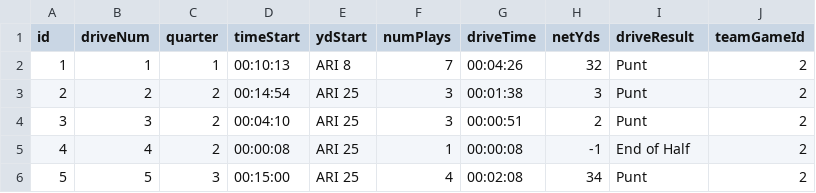
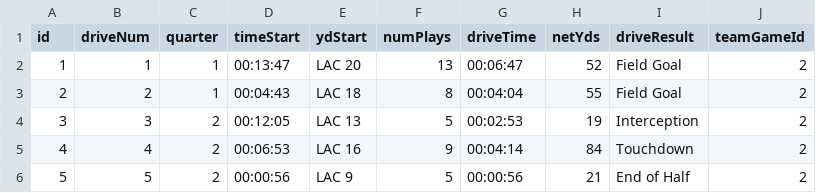
Before and after one commit to jamtbauc/nfl-scraper, a CSV file: boxscores/csv/tm_gm_drives.csv, drawn as a sheet; only a part is shown; the diff covers the shown part only.

```diff
--- a/boxscores/csv/tm_gm_drives.csv
+++ b/boxscores/csv/tm_gm_drives.csv
@@ -1,6 +1,6 @@
 id,driveNum,quarter,timeStart,ydStart,numPlays,driveTime,netYds,driveResult,teamGameId
-1,1,1,00:10:13,ARI 8,7,00:04:26,32,Punt,2
-2,2,2,00:14:54,ARI 25,3,00:01:38,3,Punt,2
-3,3,2,00:04:10,ARI 25,3,00:00:51,2,Punt,2
-4,4,2,00:00:08,ARI 25,1,00:00:08,-1,End of Half,2
-5,5,3,00:15:00,ARI 25,4,00:02:08,34,Punt,2
+1,1,1,00:13:47,LAC 20,13,00:06:47,52,Field Goal,2
+2,2,1,00:04:43,LAC 18,8,00:04:04,55,Field Goal,2
+3,3,2,00:12:05,LAC 13,5,00:02:53,19,Interception,2
+4,4,2,00:06:53,LAC 16,9,00:04:14,84,Touchdown,2
+5,5,2,00:00:56,LAC 9,5,00:00:56,21,End of Half,2
```
Also changed, not shown: 87 edited cells elsewhere in this file, boxscores/csv/play_by_plays.csv, boxscores/csv/player_gm_snaps.csv, 11 other files.
